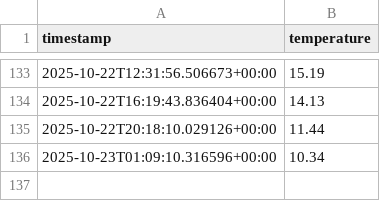
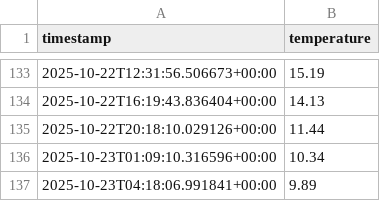
Before and after one commit to moniafavaro/weather-dataops, a CSV file: data/weather_log.csv, drawn as a sheet; only a part is shown, gaps mark what is left out; the diff names each change by its address in the sheet, - before the commit and + after, or states it on an @@ line.

```diff
--- a/data/weather_log.csv
+++ b/data/weather_log.csv
+row 137: 2025-10-23T04:18:06.991841+00:00 | 9.89
```
Also changed, not shown: 1 other file.
